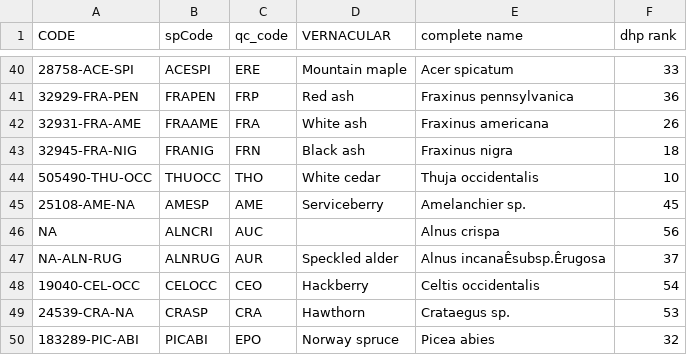
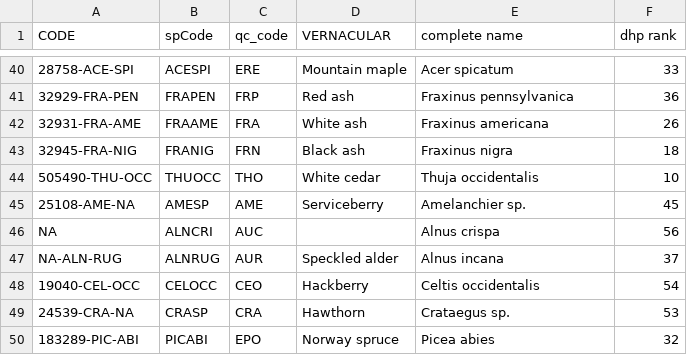
Before and after one commit to mhBrice/thermophilization, a CSV file: data/ref_spCode.csv, drawn as a sheet; only a part is shown, gaps mark what is left out; the diff names each change by its address in the sheet, - before the commit and + after, or states it on an @@ line.

```diff
--- a/data/ref_spCode.csv
+++ b/data/ref_spCode.csv
-E47 (complete name): Alnus incanaÊsubsp.Êrugosa
+E47 (complete name): Alnus incana
```
Also changed, not shown: 2 other files.
